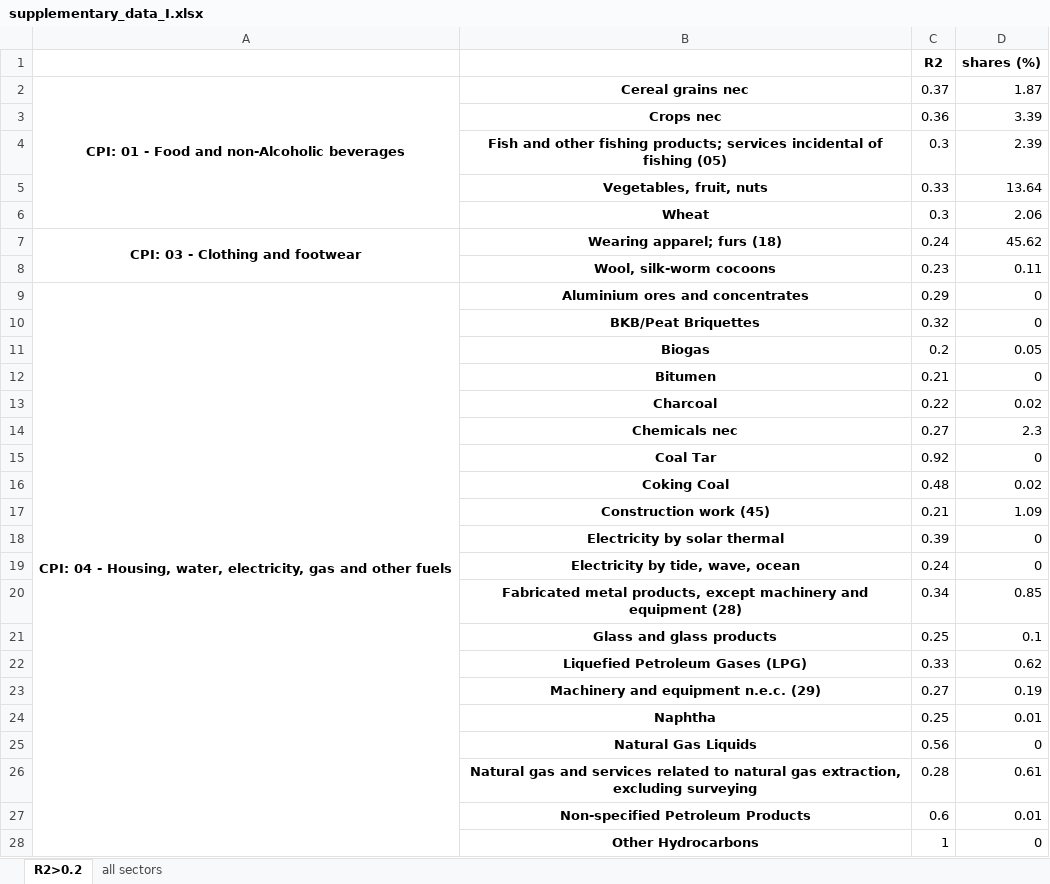
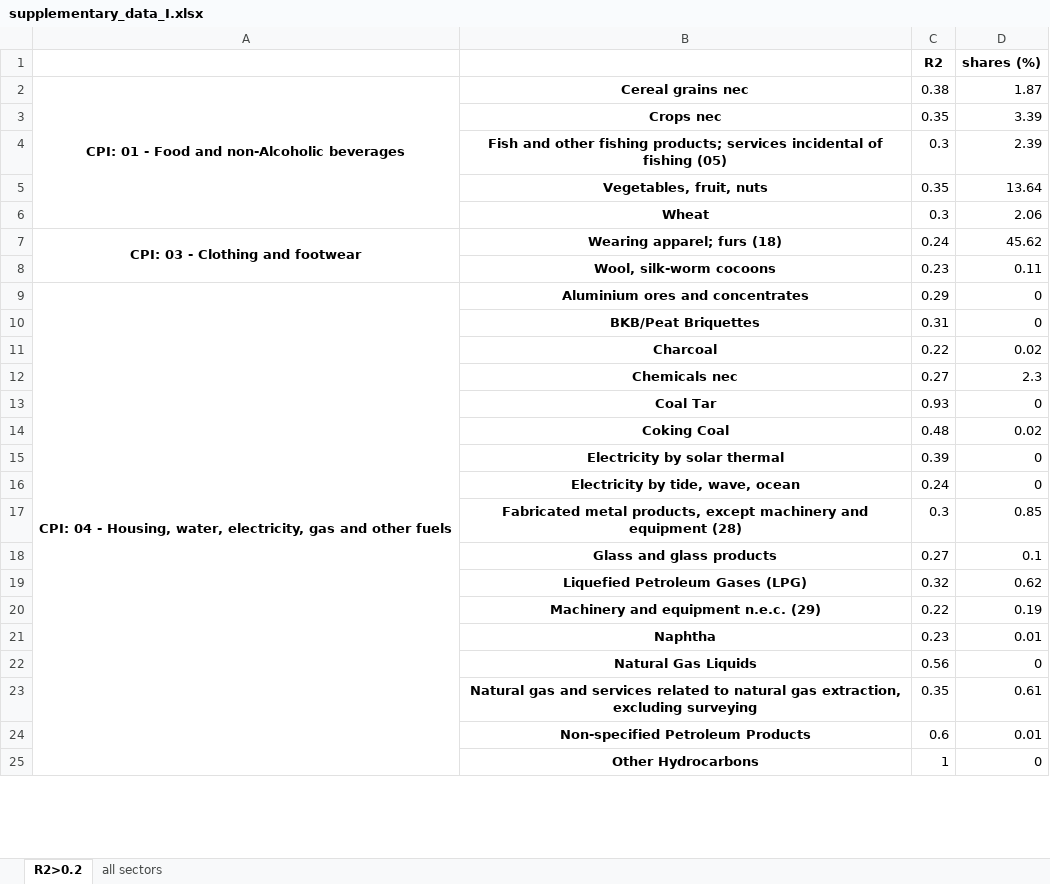
Before and after one commit to baptiste-an/The-richer-the-poorer, an Excel workbook: Figures/supplementary_data_I.xlsx, sheet R2>0.2, drawn as a sheet; only a part is shown; values as stored, in another font and other column widths than the file's, no borders; removed rows and columns are numbered as before the commit, all else as after; the diff covers the shown part only; the diff names each change by its address in the sheet, - before the commit and + after, or states it on an @@ line.

```diff
--- a/Figures/supplementary_data_I.xlsx (sheet R2>0.2)
+++ b/Figures/supplementary_data_I.xlsx (sheet R2>0.2)
-C2 (R2): 0.37
+C2 (R2): 0.38
-C3 (R2): 0.36
+C3 (R2): 0.35
-C5 (R2): 0.33
+C5 (R2): 0.35
-C10 (R2): 0.32
+C10 (R2): 0.31
-row 11:  | Biogas | 0.2 | 0.05
-row 12:  | Bitumen | 0.21 | 0
-C13 (R2): 0.92
+C13 (R2): 0.93
-row 17:  | Construction work (45) | 0.21 | 1.09
-C17 (R2): 0.34
+C17 (R2): 0.3
-C18 (R2): 0.25
+C18 (R2): 0.27
-C19 (R2): 0.33
+C19 (R2): 0.32
-C20 (R2): 0.27
+C20 (R2): 0.22
-C21 (R2): 0.25
+C21 (R2): 0.23
-C23 (R2): 0.28
+C23 (R2): 0.35
```
Also changed, not shown: 1 added row, 3 removed rows, 7 edited cells and merged cells elsewhere in this sheet, sheet all sectors, Figures/figure4.xlsx, Figures/figure5.xlsx, 10 other files.
